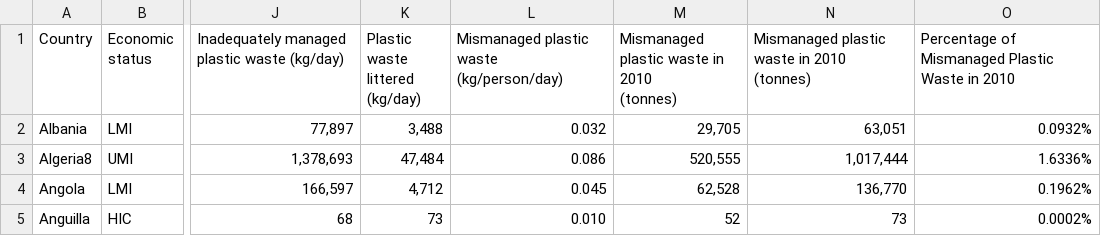
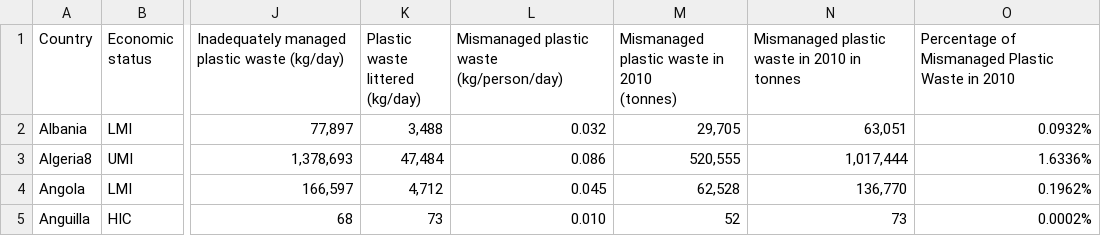
Before and after one commit to elouiseysj/Fit3179_Assignment2, a CSV file: plastic_pollution_dataset.csv, drawn as a sheet; only a part is shown, gaps mark what is left out; ↵ is a line break in a cell; the diff names each change by its address in the sheet, - before the commit and + after, or states it on an @@ line.

Commit message:
Update plastic_pollution_dataset.csv

```diff
--- a/plastic_pollution_dataset.csv
+++ b/plastic_pollution_dataset.csv
-N1: Mismanaged plastic waste in 2010 ↵ (tonnes)
+N1: Mismanaged plastic waste in 2010 in tonnes
```
